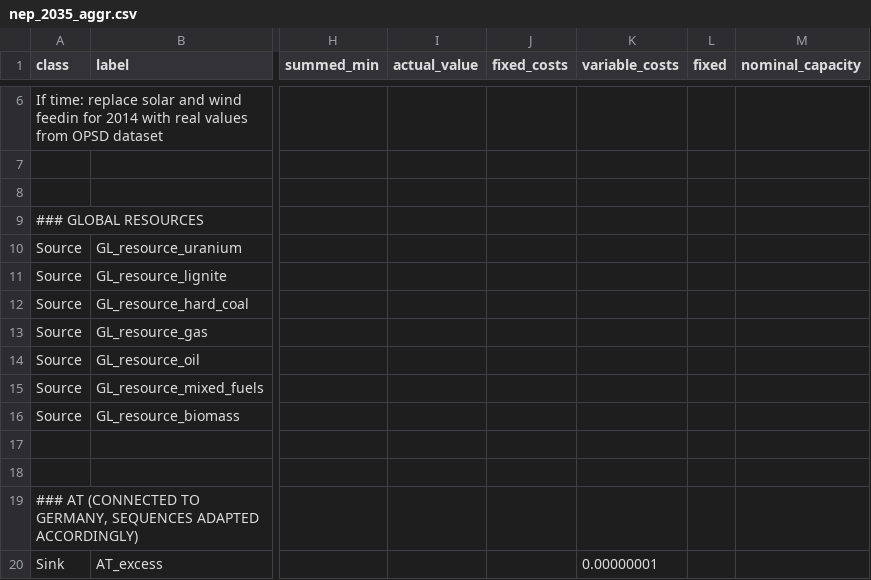
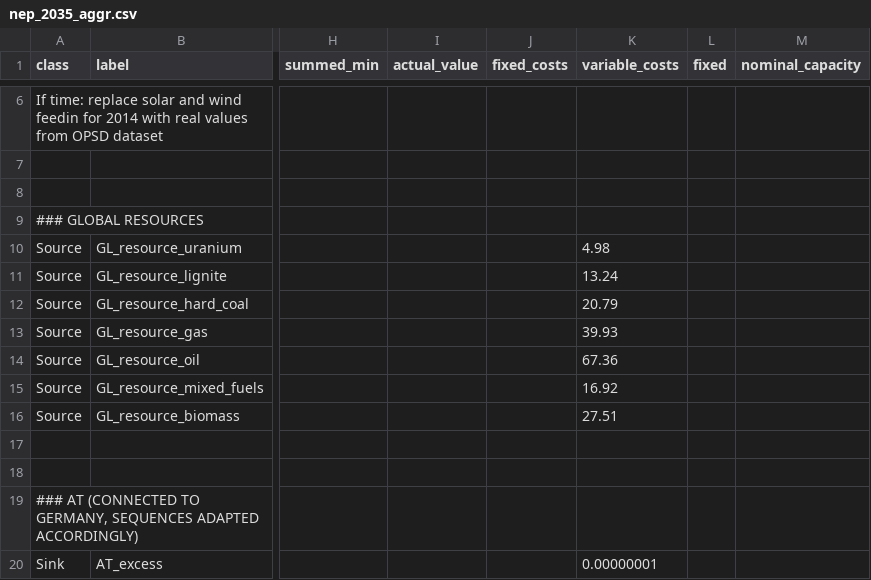
Before and after one commit to oemof/oemof-solph, a CSV file: examples/solph/nodes_from_csv/nep_2035_aggr.csv, drawn as a sheet; only a part is shown, gaps mark what is left out; the diff names each change by its address in the sheet, - before the commit and + after, or states it on an @@ line.

```diff
--- a/examples/solph/nodes_from_csv/nep_2035_aggr.csv
+++ b/examples/solph/nodes_from_csv/nep_2035_aggr.csv
-K10 (variable_costs): (empty)
+K10 (variable_costs): 4.98
-K11 (variable_costs): (empty)
+K11 (variable_costs): 13.24
-K12 (variable_costs): (empty)
+K12 (variable_costs): 20.79
-K13 (variable_costs): (empty)
+K13 (variable_costs): 39.93
-K14 (variable_costs): (empty)
+K14 (variable_costs): 67.36
-K15 (variable_costs): (empty)
+K15 (variable_costs): 16.92
-K16 (variable_costs): (empty)
+K16 (variable_costs): 27.51
```
Also changed, not shown: examples/solph/nodes_from_csv/nep_2025_aggr.csv.
